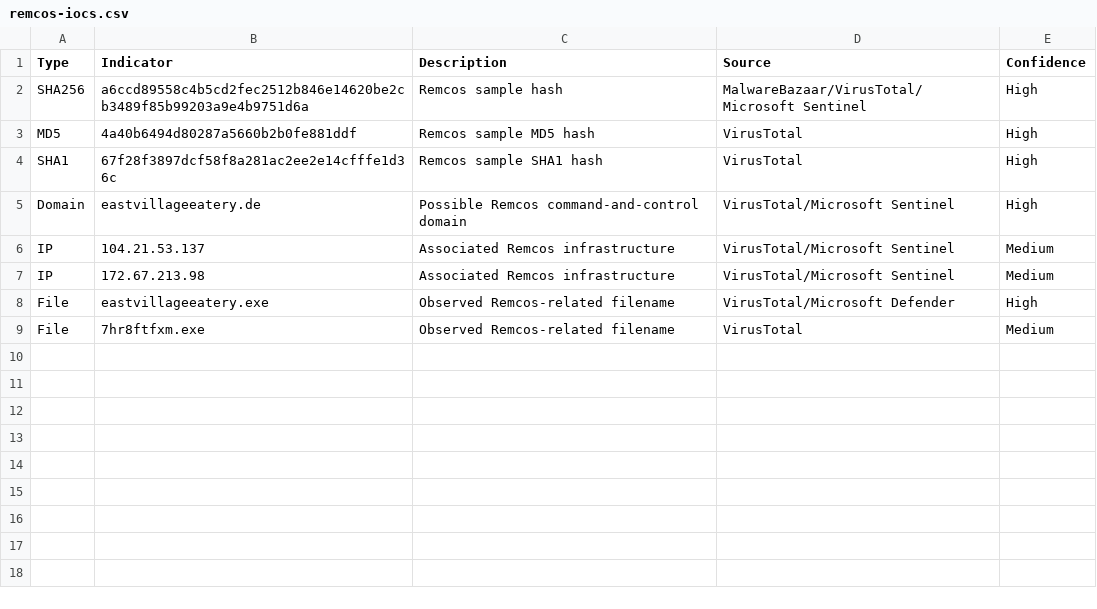
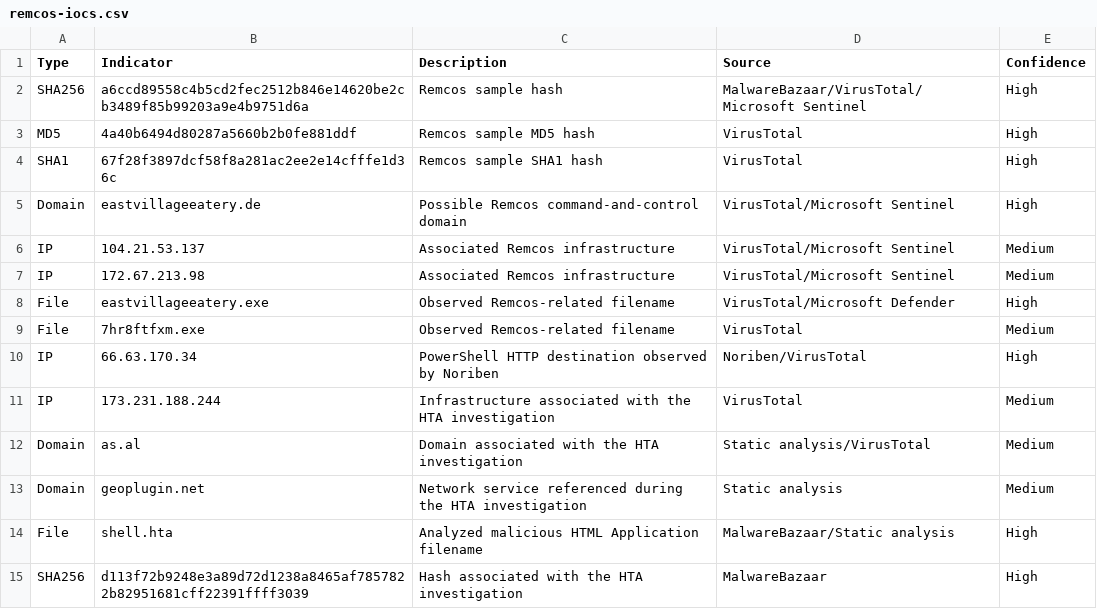
Before and after one commit to jbanday808/ai-eks-threat-hunting-platform, a CSV file: case-studies/remcos/iocs/remcos-iocs.csv, drawn as a sheet; the diff names each change by its address in the sheet, - before the commit and + after, or states it on an @@ line.

Commit message:
Add RemcosRAT HTA CyberChef analysis and incident response findings

```diff
--- a/case-studies/remcos/iocs/remcos-iocs.csv
+++ b/case-studies/remcos/iocs/remcos-iocs.csv
+row 10: IP | 66.63.170.34 | PowerShell HTTP destination observed by Noriben | Noriben/VirusTotal | High
+row 11: IP | 173.231.188.244 | Infrastructure associated with the HTA investigation | VirusTotal | Medium
+row 12: Domain | as.al | Domain associated with the HTA investigation | Static analysis/VirusTotal | Medium
+row 13: Domain | geoplugin.net | Network service referenced during the HTA investigation | Static analysis | Medium
+row 14: File | shell.hta | Analyzed malicious HTML Application filename | MalwareBazaar/Static analysis | High
+row 15: SHA256 | d113f72b9248e3a89d72d1238a8465af7857822b82951681cff22391ffff3039 | Hash associated with the HTA investigation | MalwareBazaar | High
```
Also changed, not shown: 12 other files.
